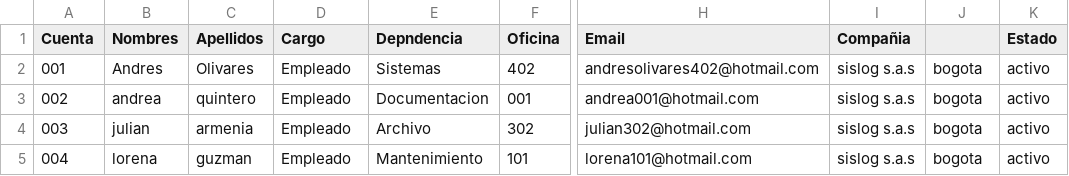
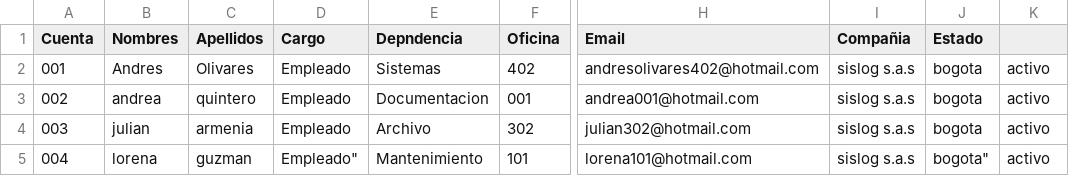
Before and after one commit to Duvan-H16/HERRERA-RUIZ, a CSV file: Usuarios.csv, drawn as a sheet; only a part is shown, gaps mark what is left out; the diff names each change by its address in the sheet, - before the commit and + after, or states it on an @@ line.

```diff
--- a/Usuarios.csv
+++ b/Usuarios.csv
-J1: (empty)
+J1: Estado
-K1: Estado
+K1: (empty)
-D5 (Cargo): Empleado
+D5 (Cargo): Empleado"
-J5 (Estado): bogota
+J5 (Estado): bogota"
```
Also changed, not shown: 1 other file.
